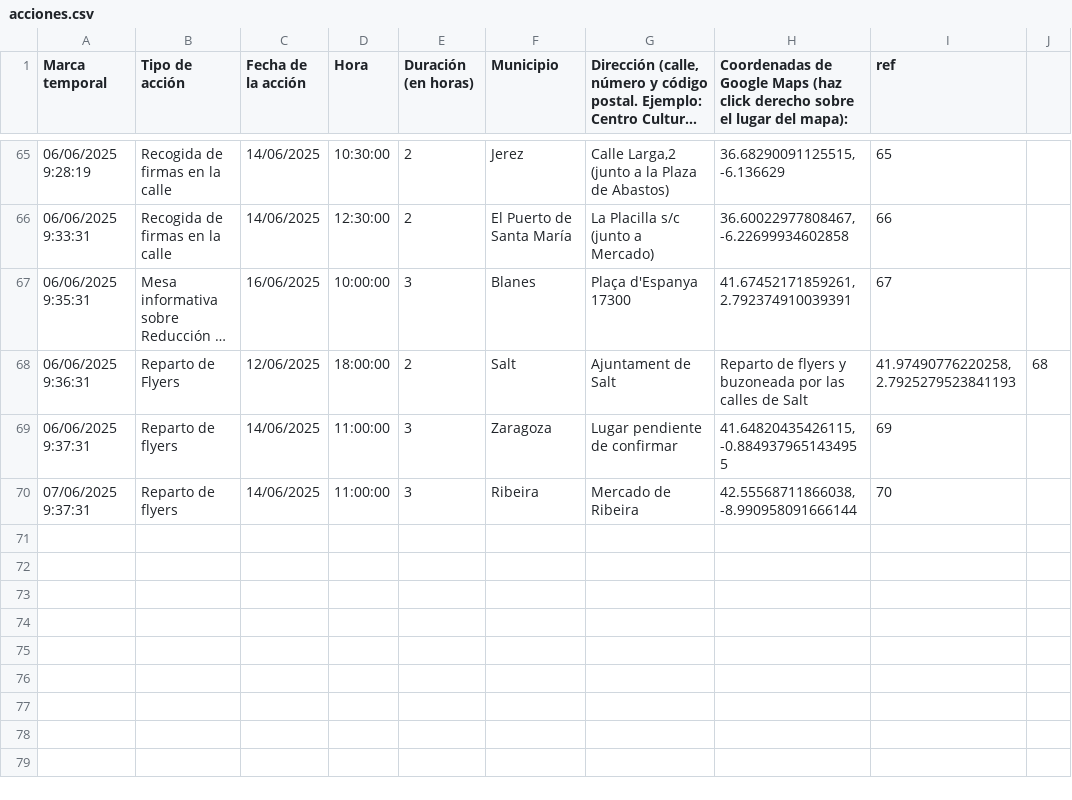
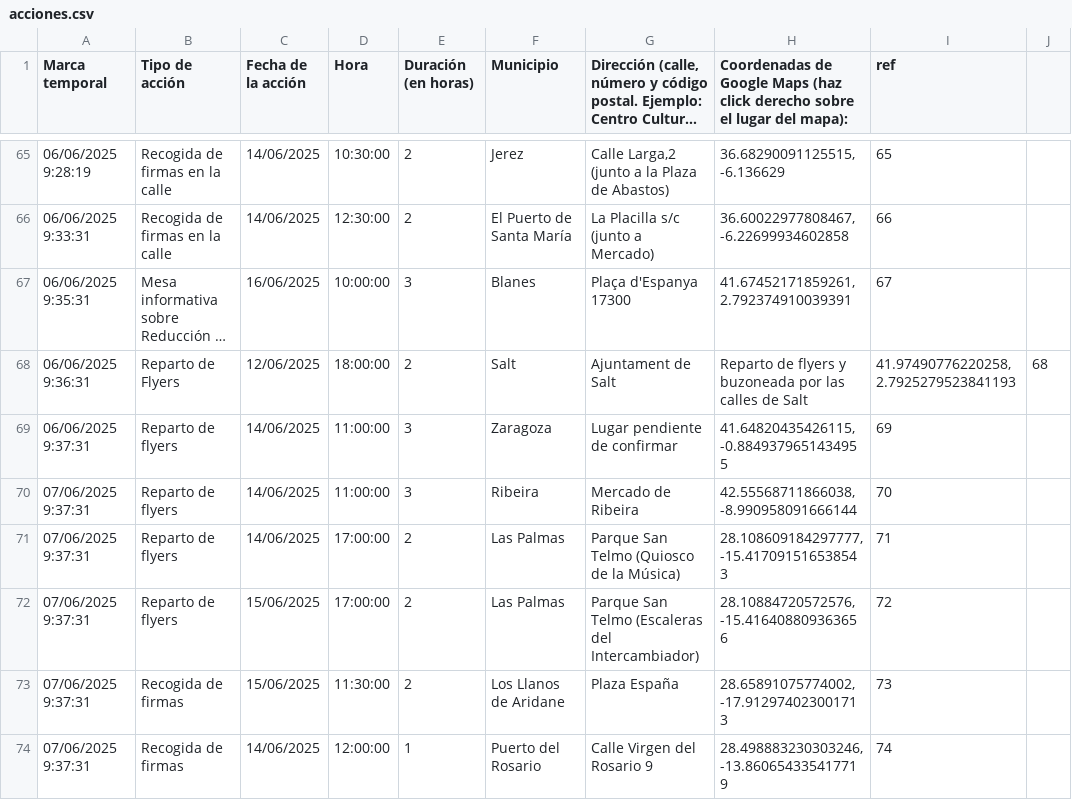
Before and after one commit to SumarIT/mapa-reduccion-jornada, a CSV file: data/acciones.csv, drawn as a sheet; only a part is shown, gaps mark what is left out; long unchanged cells end in …; the diff names each change by its address in the sheet, - before the commit and + after, or states it on an @@ line.

Commit message:
Update acciones.csv

```diff
--- a/data/acciones.csv
+++ b/data/acciones.csv
+row 71: 07/06/2025 9:37:31 | Reparto de flyers | 14/06/2025 | 17:00:00 | 2 | Las Palmas | Parque San Telmo (Quiosco de la Música) | 28.108609184297777, -15.417091516538543 | 71
+row 72: 07/06/2025 9:37:31 | Reparto de flyers | 15/06/2025 | 17:00:00 | 2 | Las Palmas | Parque San Telmo (Escaleras del Intercambiador) | 28.10884720572576, -15.416408809363656 | 72
+row 73: 07/06/2025 9:37:31 | Recogida de firmas | 15/06/2025 | 11:30:00 | 2 | Los Llanos de Aridane | Plaza España | 28.65891075774002, -17.912974023001713 | 73
+row 74: 07/06/2025 9:37:31 | Recogida de firmas | 14/06/2025 | 12:00:00 | 1 | Puerto del Rosario | Calle Virgen del Rosario 9 | 28.498883230303246, -13.860654335417719 | 74
```
